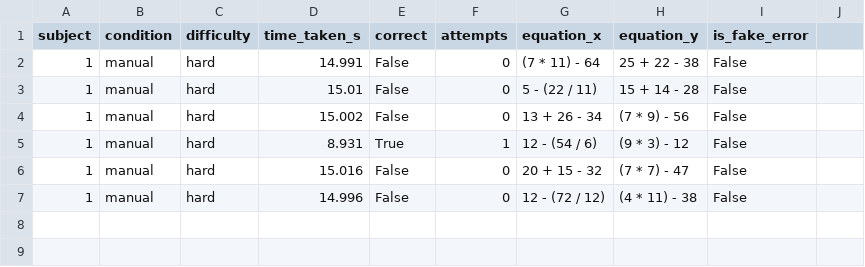
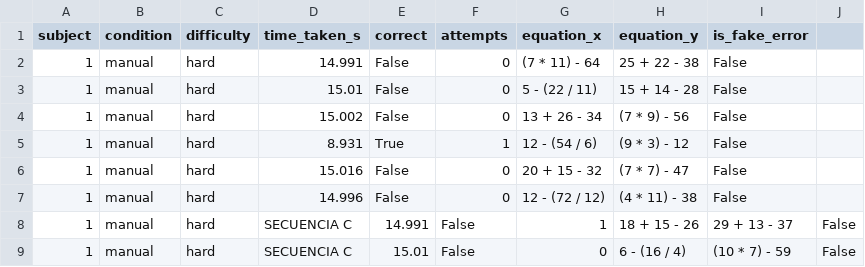
Before and after one commit to JoseTrapero9/personalized_trials_setup, a CSV file: logs/s01_manual.csv, drawn as a sheet; the diff names each change by its address in the sheet, - before the commit and + after, or states it on an @@ line.

```diff
--- a/logs/s01_manual.csv
+++ b/logs/s01_manual.csv
+row 8: 1 | manual | hard | SECUENCIA C | 14.991 | False | 1 | 18 + 15 - 26 | 29 + 13 - 37 | False
+row 9: 1 | manual | hard | SECUENCIA C | 15.01 | False | 0 | 6 - (16 / 4) | (10 * 7) - 59 | False
```
Also changed, not shown: 1 other file.
